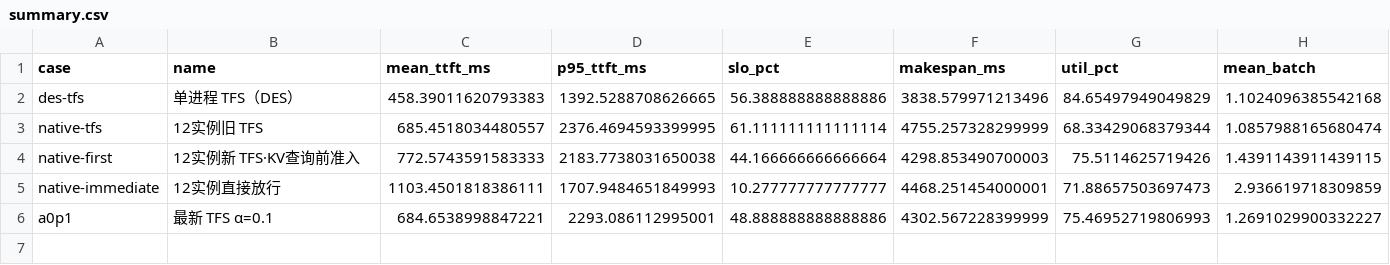
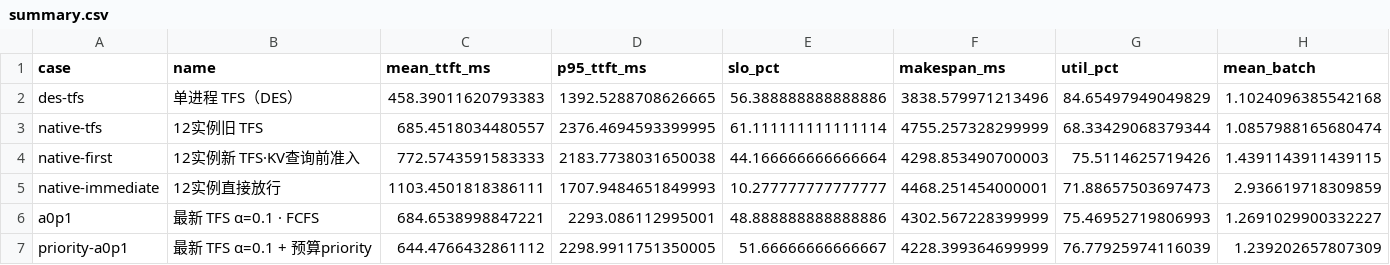
Before and after one commit to Zedekiah1023/notes, a CSV file: note/tfs_dv/ABC最佳计分与历次TFS对照-20261027/report_data/summary.csv, drawn as a sheet.

```diff
--- a/note/tfs_dv/ABC最佳计分与历次TFS对照-20261027/report_data/summary.csv
+++ b/note/tfs_dv/ABC最佳计分与历次TFS对照-20261027/report_data/summary.csv
@@ -5,2 +5,3 @@ native-first,12实例新 TFS·KV查询前准入,772.5743591583333,2183.773803165
 native-immediate,12实例直接放行,1103.4501818386111,1707.9484651849993,10.277777777777777,4468.251454000001,71.88657503697473,2.936619718309859
-a0p1,最新 TFS α=0.1,684.6538998847221,2293.086112995001,48.888888888888886,4302.567228399999,75.46952719806993,1.2691029900332227
+a0p1,最新 TFS α=0.1 · FCFS,684.6538998847221,2293.086112995001,48.888888888888886,4302.567228399999,75.46952719806993,1.2691029900332227
+priority-a0p1,最新 TFS α=0.1 + 预算priority,644.4766432861112,2298.9911751350005,51.66666666666667,4228.399364699999,76.77925974116039,1.239202657807309
```
Also changed, not shown: note/tfs_dv/ABC最佳计分与历次TFS对照-20261027/report_data/utilization.csv, 17 other files.
